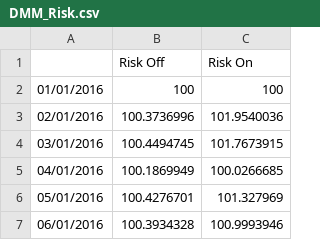
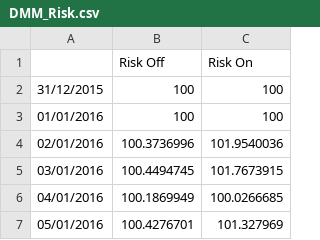
Before and after one commit to kar8117/Risk, a CSV file: DMM_Risk.csv, drawn as a sheet; only a part is shown; the shorter side is filled out with more unchanged rows; the diff names each change by its address in the sheet, - before the commit and + after, or states it on an @@ line.

Commit message:
Update DMM_Risk.csv

```diff
--- a/DMM_Risk.csv
+++ b/DMM_Risk.csv
+row 2: 31/12/2015 | 100 | 100
```
